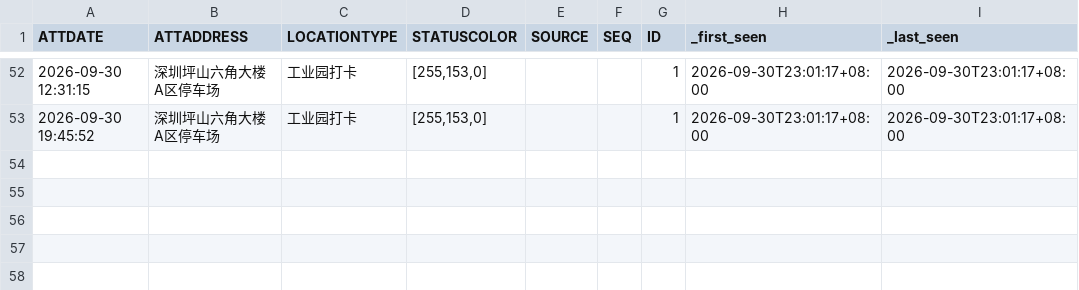
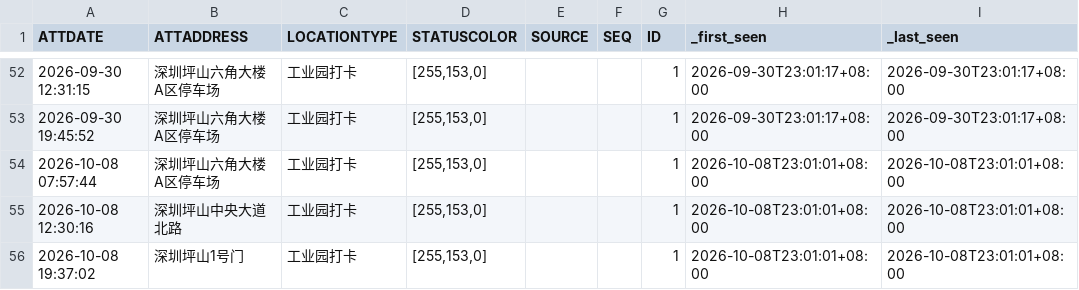
Before and after one commit to Blade-gen/my-ot-ledger, a CSV file: otData/all.csv, drawn as a sheet; only a part is shown, gaps mark what is left out.

```diff
--- a/otData/all.csv
+++ b/otData/all.csv
@@ -53 +53,4 @@
 2026-09-30 19:45:52,深圳坪山六角大楼A区停车场,工业园打卡,"[255,153,0]",,,1,2026-09-30T23:01:17+08:00,2026-09-30T23:01:17+08:00
+2026-10-08 07:57:44,深圳坪山六角大楼A区停车场,工业园打卡,"[255,153,0]",,,1,2026-10-08T23:01:01+08:00,2026-10-08T23:01:01+08:00
+2026-10-08 12:30:16,深圳坪山中央大道北路,工业园打卡,"[255,153,0]",,,1,2026-10-08T23:01:01+08:00,2026-10-08T23:01:01+08:00
+2026-10-08 19:37:02,深圳坪山1号门,工业园打卡,"[255,153,0]",,,1,2026-10-08T23:01:01+08:00,2026-10-08T23:01:01+08:00
```
Also changed, not shown: 1 other file.
